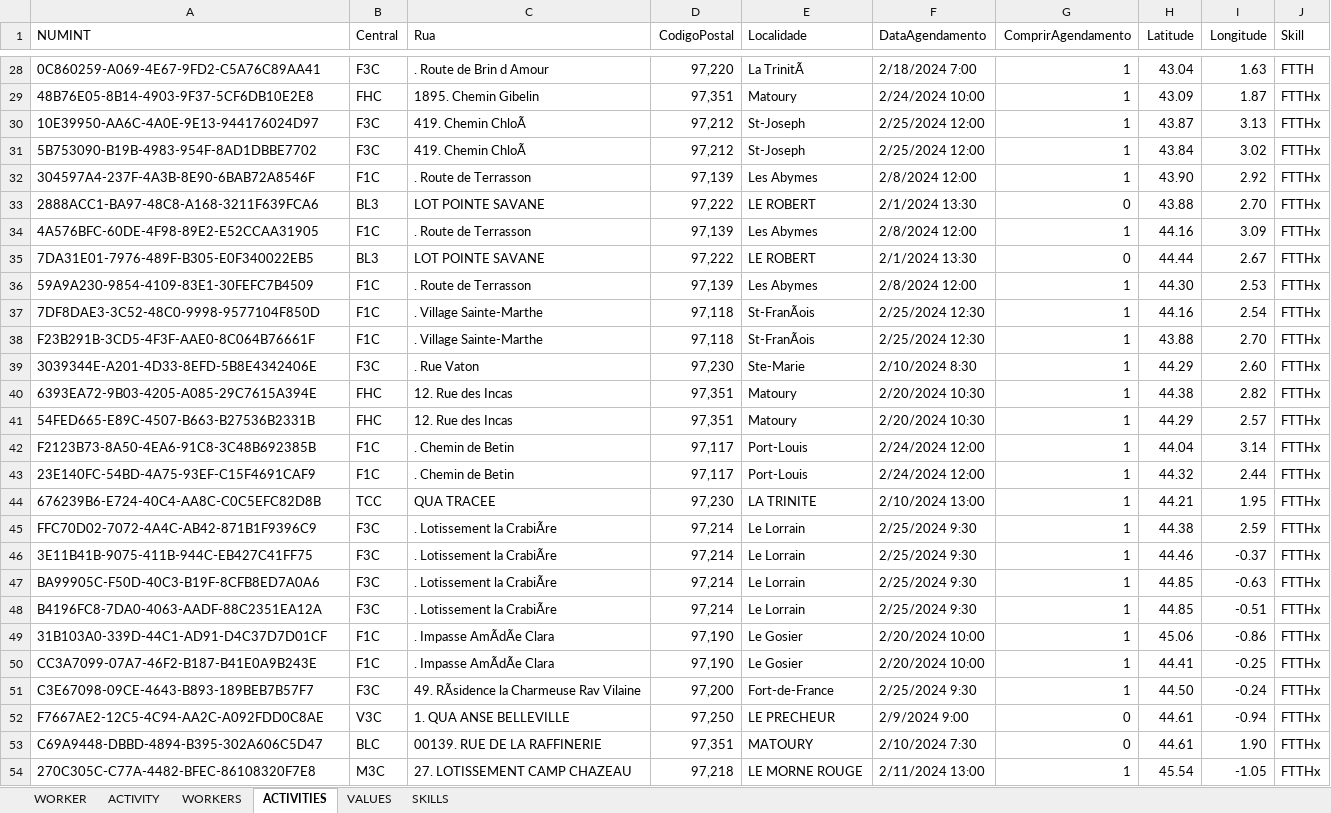
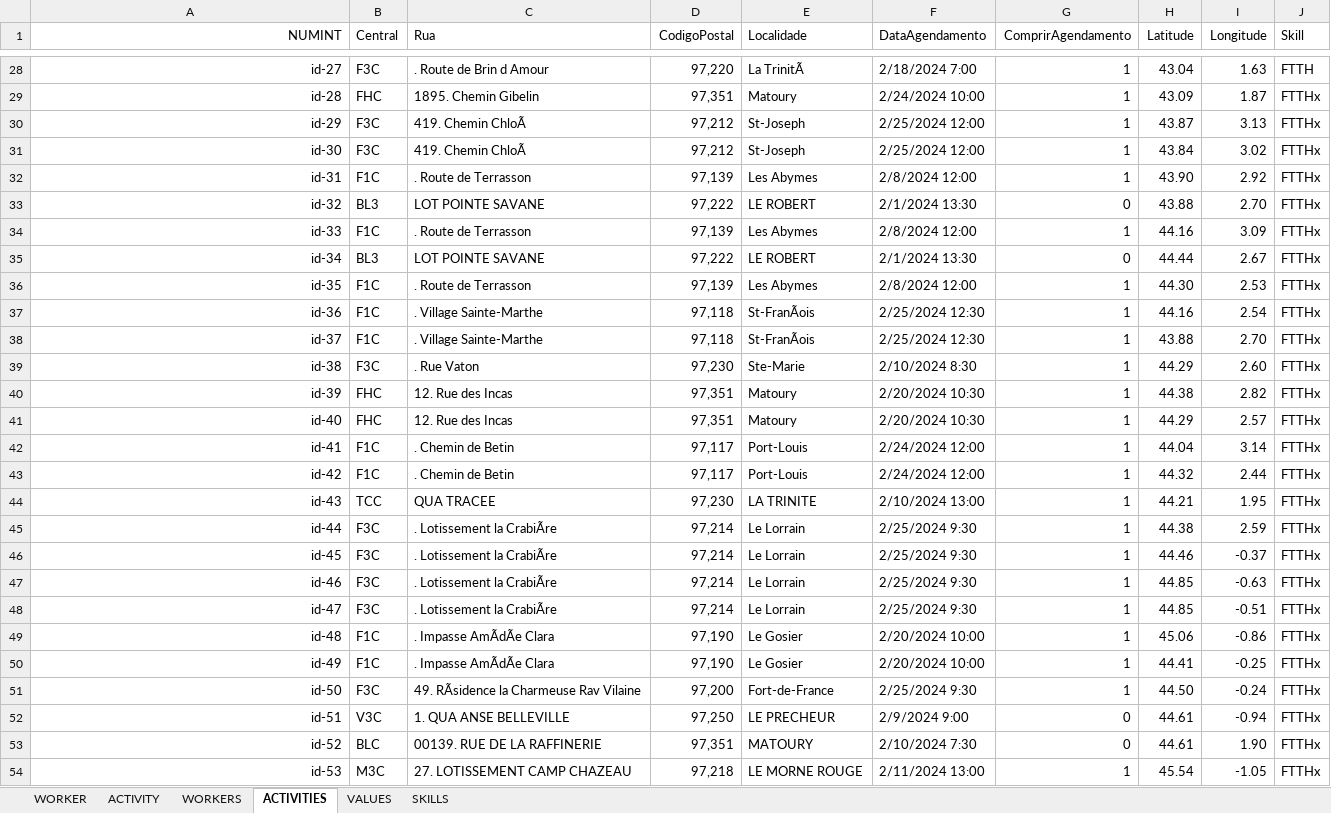
Before and after one commit to Jose-Cartaxo/ProjetoFinal3, an Excel workbook: DATA.xlsx, sheet ACTIVITIES, drawn as a sheet; only a part is shown, gaps mark what is left out; values as stored, in another font and other column widths than the file's, no borders; table styles not drawn; the diff covers the shown part only; the diff names each change by its address in the sheet, - before the commit and + after, or states it on an @@ line.

```diff
--- a/DATA.xlsx (sheet ACTIVITIES)
+++ b/DATA.xlsx (sheet ACTIVITIES)
-A1:A54 alignment: left
+A1:A54 alignment: right
-A28 (NUMINT): 0C860259-A069-4E67-9FD2-C5A76C89AA41
+A28 (NUMINT): id-27
-A29 (NUMINT): 48B76E05-8B14-4903-9F37-5CF6DB10E2E8
+A29 (NUMINT): id-28
-A30 (NUMINT): 10E39950-AA6C-4A0E-9E13-944176024D97
+A30 (NUMINT): id-29
-A31 (NUMINT): 5B753090-B19B-4983-954F-8AD1DBBE7702
+A31 (NUMINT): id-30
-A32 (NUMINT): 304597A4-237F-4A3B-8E90-6BAB72A8546F
+A32 (NUMINT): id-31
-A33 (NUMINT): 2888ACC1-BA97-48C8-A168-3211F639FCA6
+A33 (NUMINT): id-32
-A34 (NUMINT): 4A576BFC-60DE-4F98-89E2-E52CCAA31905
+A34 (NUMINT): id-33
-A35 (NUMINT): 7DA31E01-7976-489F-B305-E0F340022EB5
+A35 (NUMINT): id-34
-A36 (NUMINT): 59A9A230-9854-4109-83E1-30FEFC7B4509
+A36 (NUMINT): id-35
-A37 (NUMINT): 7DF8DAE3-3C52-48C0-9998-9577104F850D
+A37 (NUMINT): id-36
-A38 (NUMINT): F23B291B-3CD5-4F3F-AAE0-8C064B76661F
+A38 (NUMINT): id-37
-A39 (NUMINT): 3039344E-A201-4D33-8EFD-5B8E4342406E
+A39 (NUMINT): id-38
-A40 (NUMINT): 6393EA72-9B03-4205-A085-29C7615A394E
+A40 (NUMINT): id-39
-A41 (NUMINT): 54FED665-E89C-4507-B663-B27536B2331B
+A41 (NUMINT): id-40
-A42 (NUMINT): F2123B73-8A50-4EA6-91C8-3C48B692385B
+A42 (NUMINT): id-41
-A43 (NUMINT): 23E140FC-54BD-4A75-93EF-C15F4691CAF9
+A43 (NUMINT): id-42
-A44 (NUMINT): 676239B6-E724-40C4-AA8C-C0C5EFC82D8B
+A44 (NUMINT): id-43
-A45 (NUMINT): FFC70D02-7072-4A4C-AB42-871B1F9396C9
+A45 (NUMINT): id-44
-A46 (NUMINT): 3E11B41B-9075-411B-944C-EB427C41FF75
+A46 (NUMINT): id-45
-A47 (NUMINT): BA99905C-F50D-40C3-B19F-8CFB8ED7A0A6
+A47 (NUMINT): id-46
-A48 (NUMINT): B4196FC8-7DA0-4063-AADF-88C2351EA12A
+A48 (NUMINT): id-47
-A49 (NUMINT): 31B103A0-339D-44C1-AD91-D4C37D7D01CF
+A49 (NUMINT): id-48
-A50 (NUMINT): CC3A7099-07A7-46F2-B187-B41E0A9B243E
+A50 (NUMINT): id-49
-A51 (NUMINT): C3E67098-09CE-4643-B893-189BEB7B57F7
+A51 (NUMINT): id-50
-A52 (NUMINT): F7667AE2-12C5-4C94-AA2C-A092FDD0C8AE
+A52 (NUMINT): id-51
-A53 (NUMINT): C69A9448-DBBD-4894-B395-302A606C5D47
+A53 (NUMINT): id-52
-A54 (NUMINT): 270C305C-C77A-4482-BFEC-86108320F7E8
+A54 (NUMINT): id-53
```
Also changed, not shown: 973 edited cells and cell formats elsewhere in this sheet, sheet VALUES, 7 other files.
